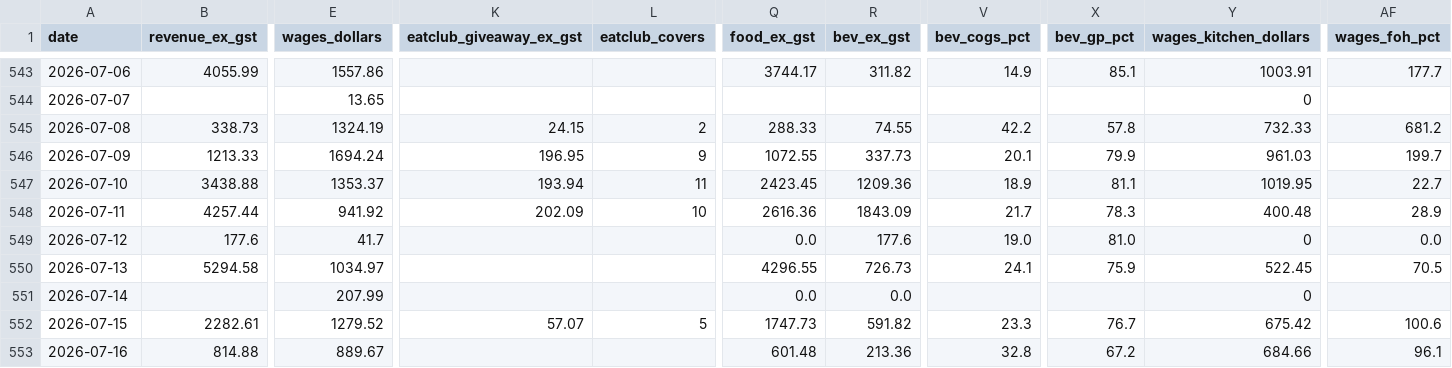
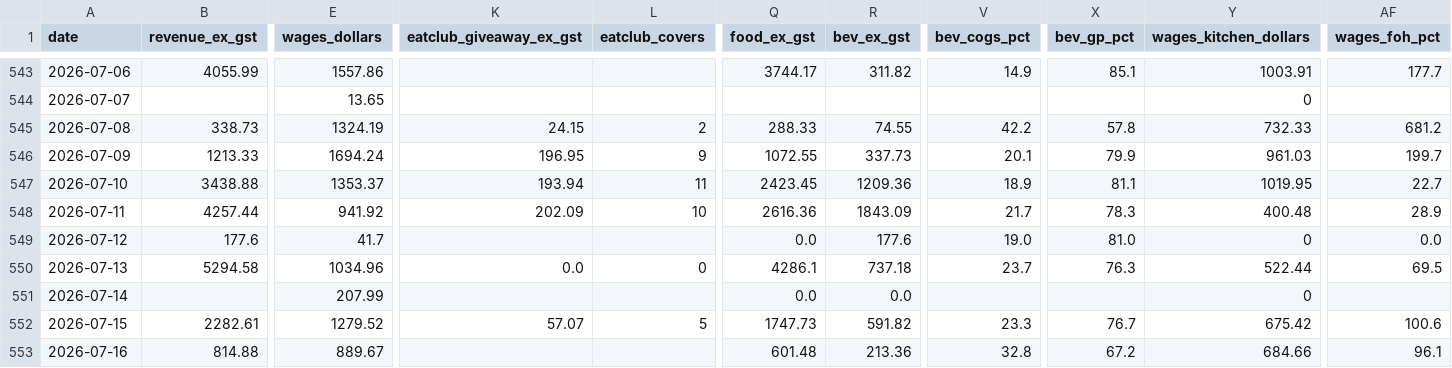
Before and after one commit to zakstowaway/mari-daily-reporting, a CSV file: data/hg_daily_history.csv, drawn as a sheet; only a part is shown, gaps mark what is left out; the diff names each change by its address in the sheet, - before the commit and + after, or states it on an @@ line.

Commit message:
Daily pull harry 2026-07-13

```diff
--- a/data/hg_daily_history.csv
+++ b/data/hg_daily_history.csv
-E550 (wages_dollars): 1034.97
+E550 (wages_dollars): 1034.96
-K550 (eatclub_giveaway_ex_gst): (empty)
+K550 (eatclub_giveaway_ex_gst): 0.0
-L550 (eatclub_covers): (empty)
+L550 (eatclub_covers): 0
-Q550 (food_ex_gst): 4296.55
+Q550 (food_ex_gst): 4286.1
-R550 (bev_ex_gst): 726.73
+R550 (bev_ex_gst): 737.18
-V550 (bev_cogs_pct): 24.1
+V550 (bev_cogs_pct): 23.7
-X550 (bev_gp_pct): 75.9
+X550 (bev_gp_pct): 76.3
-Y550 (wages_kitchen_dollars): 522.45
+Y550 (wages_kitchen_dollars): 522.44
-AF550 (wages_foh_pct): 70.5
+AF550 (wages_foh_pct): 69.5
```
Also changed, not shown: 1 other file.
